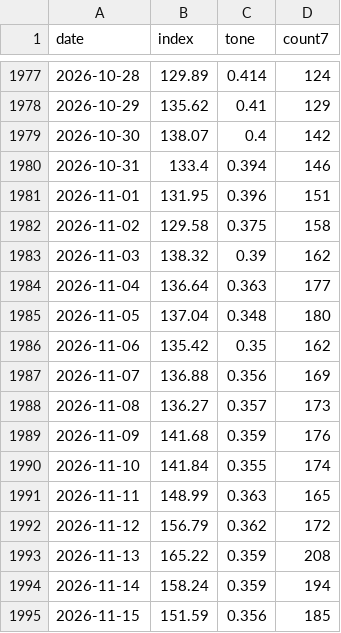
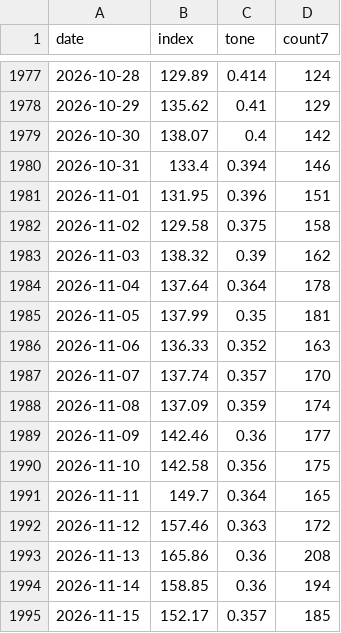
Before and after one commit to nathanielh34/xar-defense-analysis, a CSV file: data/strength_daily.csv, drawn as a sheet; only a part is shown, gaps mark what is left out; the diff covers the shown part only.

```diff
--- a/data/strength_daily.csv
+++ b/data/strength_daily.csv
@@ -1983,13 +1983,13 @@ date,index,tone,count7
 2026-11-03,138.32,0.39,162
-2026-11-04,136.64,0.363,177
-2026-11-05,137.04,0.348,180
-2026-11-06,135.42,0.35,162
-2026-11-07,136.88,0.356,169
-2026-11-08,136.27,0.357,173
-2026-11-09,141.68,0.359,176
-2026-11-10,141.84,0.355,174
-2026-11-11,148.99,0.363,165
-2026-11-12,156.79,0.362,172
-2026-11-13,165.22,0.359,208
-2026-11-14,158.24,0.359,194
-2026-11-15,151.59,0.356,185
+2026-11-04,137.64,0.364,178
+2026-11-05,137.99,0.35,181
+2026-11-06,136.33,0.352,163
+2026-11-07,137.74,0.357,170
+2026-11-08,137.09,0.359,174
+2026-11-09,142.46,0.36,177
+2026-11-10,142.58,0.356,175
+2026-11-11,149.7,0.364,165
+2026-11-12,157.46,0.363,172
+2026-11-13,165.86,0.36,208
+2026-11-14,158.85,0.36,194
+2026-11-15,152.17,0.357,185
```
Also changed, not shown: 3 edited cells elsewhere in this file, 5 other files.
